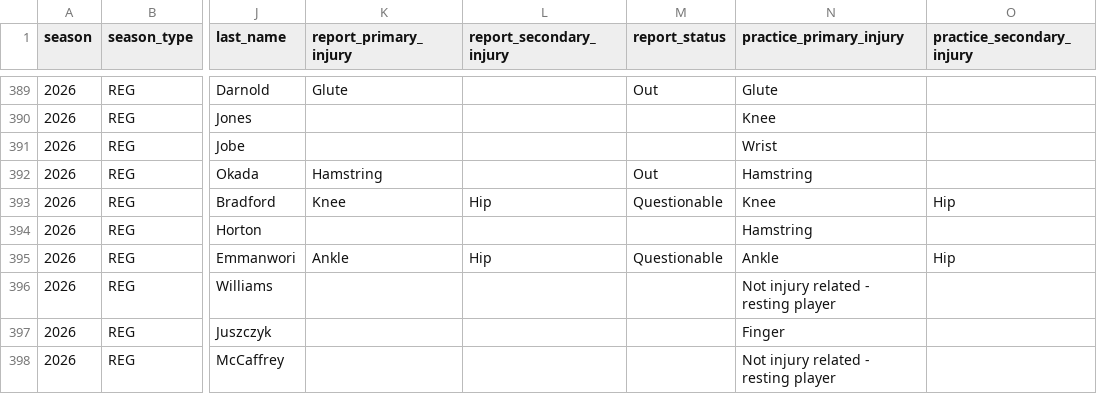
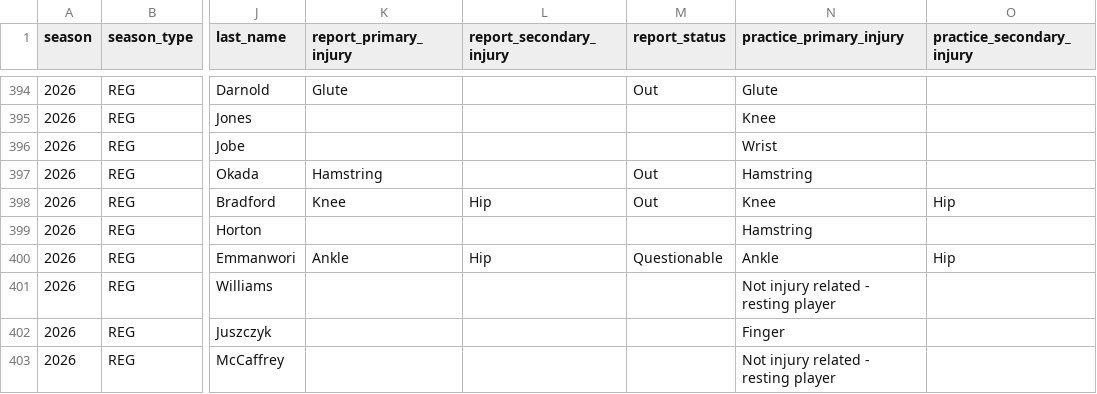
Before and after one commit to danielpballer/2026_NFL_Analysis, a CSV file: data/raw/injuries_2026.csv, drawn as a sheet; only a part is shown, gaps mark what is left out; addresses are those after the commit; the diff covers the shown part only; the diff names each change by its address in the sheet, - before the commit and + after, or states it on an @@ line.

```diff
--- a/data/raw/injuries_2026.csv
+++ b/data/raw/injuries_2026.csv
-M398 (report_status): Questionable
+M398 (report_status): Out
```
Also changed, not shown: 5 added rows and 15 edited cells elsewhere in this file, 12 other files.
